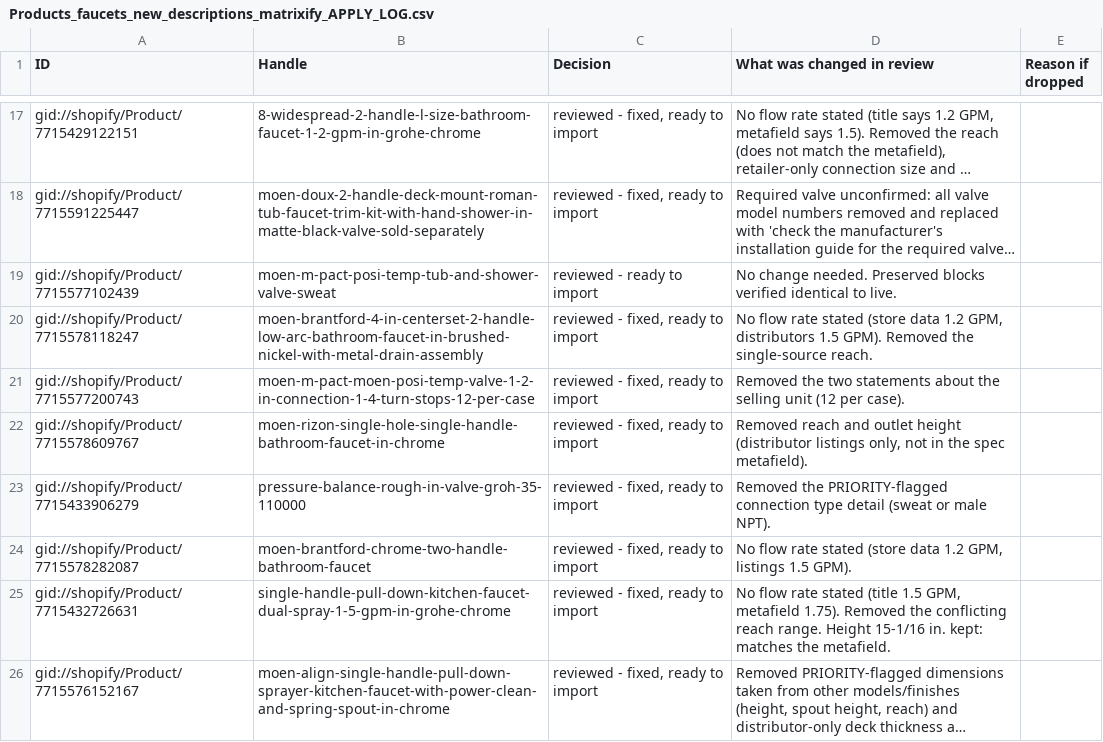
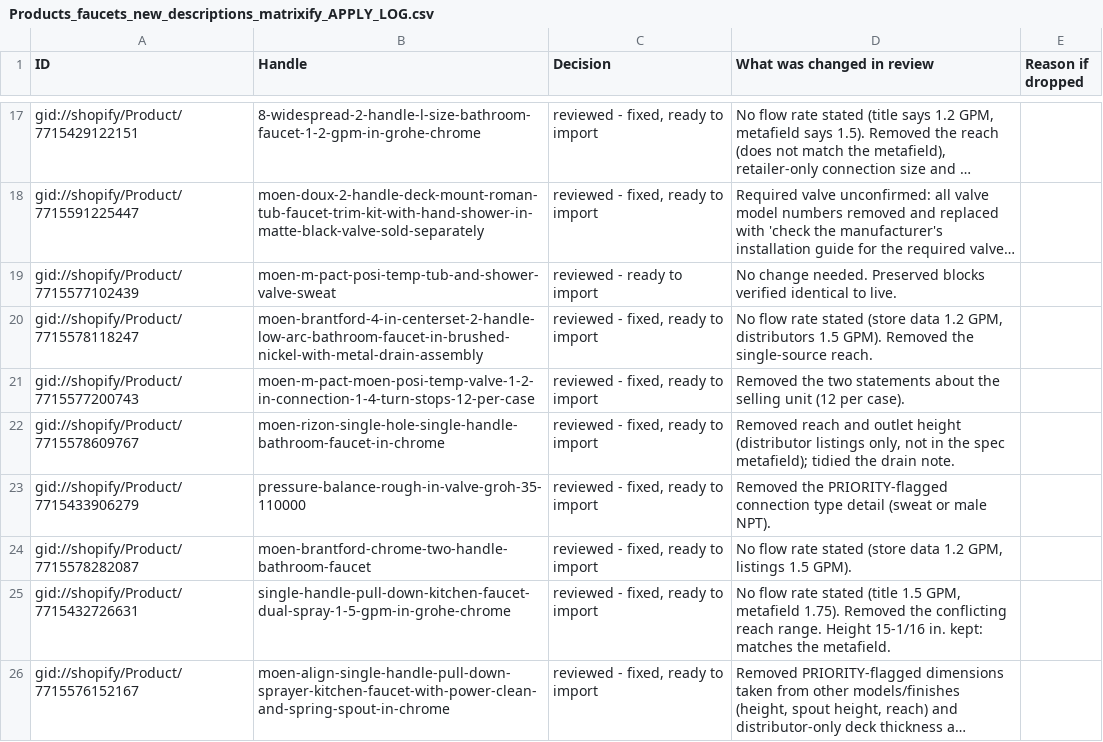
Before and after one commit to gabrielhoffmanndeoliveira/CLAUDE, a CSV file: ths-seo/Products_faucets_new_descriptions_matrixify_APPLY_LOG.csv, drawn as a sheet; only a part is shown, gaps mark what is left out; long unchanged cells end in ….

```diff
--- a/ths-seo/Products_faucets_new_descriptions_matrixify_APPLY_LOG.csv
+++ b/ths-seo/Products_faucets_new_descriptions_matrixify_APPLY_LOG.csv
@@ -21,3 +21,3 @@
 "gid://shopify/Product/7715577200743","moen-m-pact-moen-posi-temp-valve-1-2-in-connection-1-4-turn-stops-12-per-case","reviewed - fixed, ready to import","Removed the two statements about the selling unit (12 per case).",""
-"gid://shopify/Product/7715578609767","moen-rizon-single-hole-single-handle-bathroom-faucet-in-chrome","reviewed - fixed, ready to import","Removed reach and outlet height (distributor listings only, not in the spec metafield).",""
+"gid://shopify/Product/7715578609767","moen-rizon-single-hole-single-handle-bathroom-faucet-in-chrome","reviewed - fixed, ready to import","Removed reach and outlet height (distributor listings only, not in the spec metafield); tidied the drain note.",""
 "gid://shopify/Product/7715433906279","pressure-balance-rough-in-valve-groh-35-110000","reviewed - fixed, ready to import","Removed the PRIORITY-flagged connection type detail (sweat or male NPT).",""
```
Also changed, not shown: ths-seo/Products_faucets_new_descriptions_matrixify_REVIEWED.csv, ths-seo/Products_thermostats_new_descriptions_matrixify_REVIEWED.csv, 3 other files.
